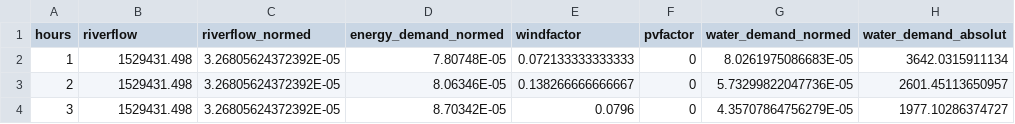
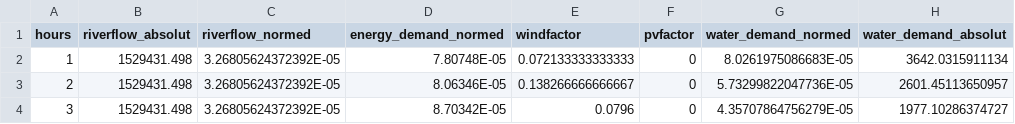
Before and after one commit to tnomas/IESMO-Laos, a CSV file: data.csv, drawn as a sheet; only a part is shown.

```diff
--- a/data.csv
+++ b/data.csv
@@ -1,2 +1,2 @@
-hours,riverflow,riverflow_normed,energy_demand_normed,windfactor,pvfactor,water_demand_normed,water_demand_absolut
+hours,riverflow_absolut,riverflow_normed,energy_demand_normed,windfactor,pvfactor,water_demand_normed,water_demand_absolut
 1,1529431.498,3.26805624372392E-05,7.80748E-05,0.072133333333333,0,8.0261975086683E-05,3642.0315911134
```
Also changed, not shown: 4 other files.
